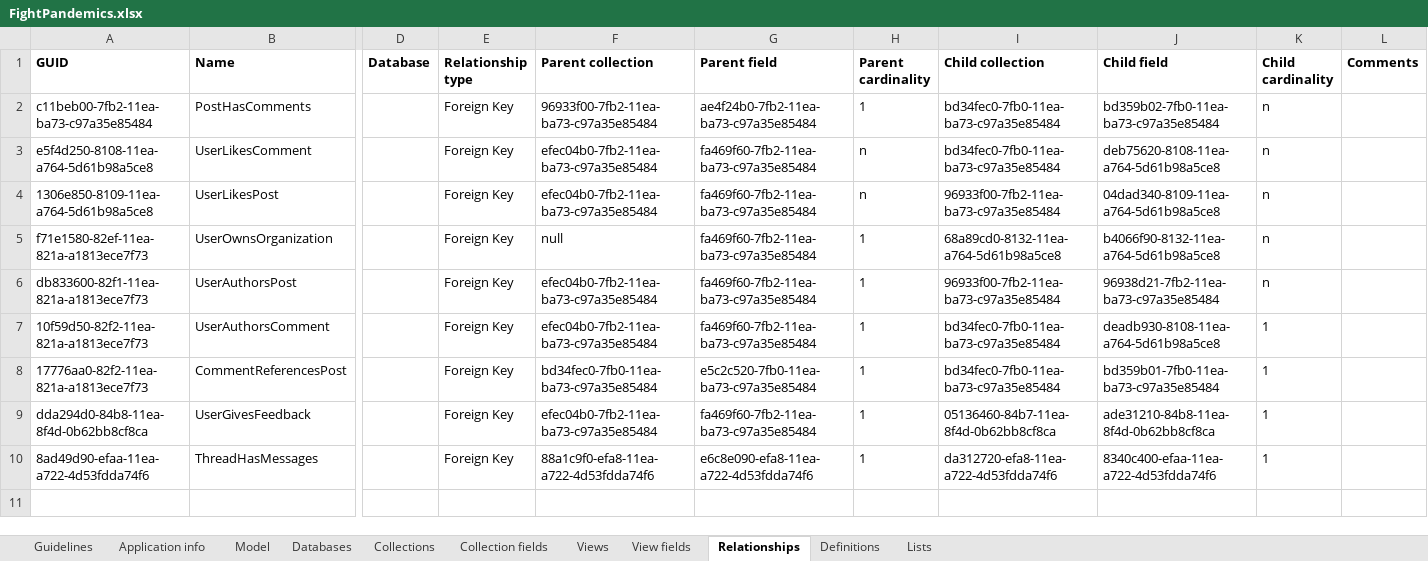
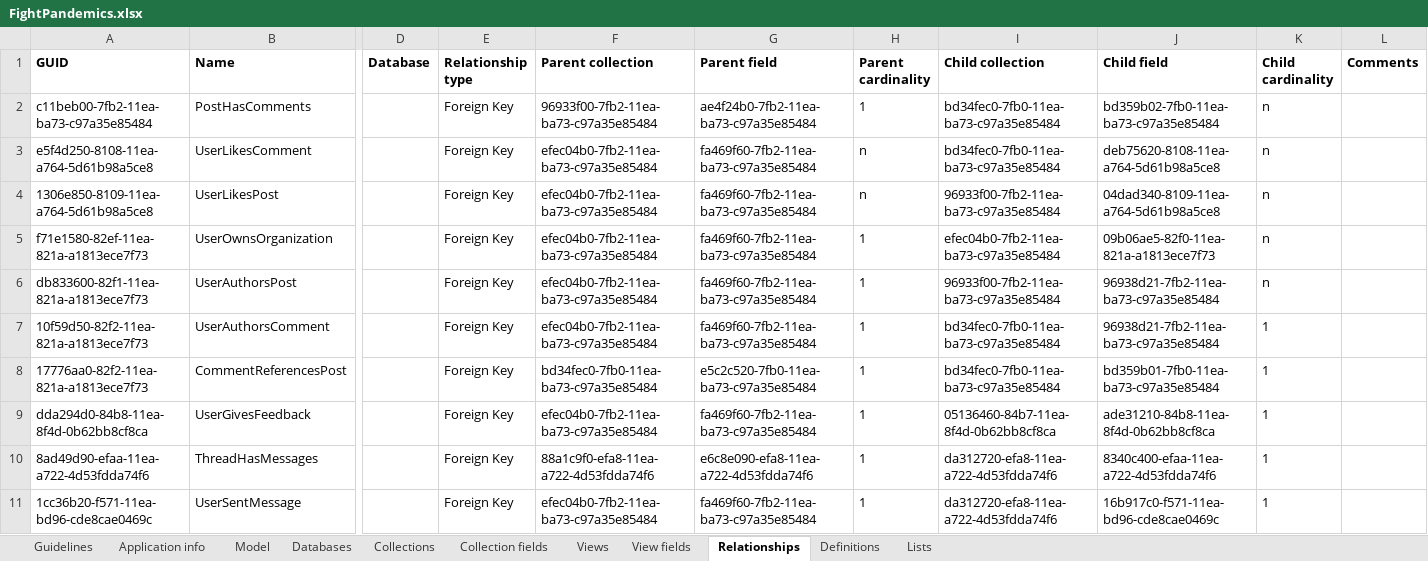
Before and after one commit to FightPandemics/DataModel, an Excel workbook: v3/docs/FightPandemics.xlsx, sheet Relationships, drawn as a sheet; only a part is shown, gaps mark what is left out; values as stored, in another font and other column widths than the file's, no borders; rows hold the shown columns only; the diff names each change by its address in the sheet, - before the commit and + after, or states it on an @@ line.

Commit message:
Update private messages model
- Replace embedded author doc for simple reference in messages to optimize space (it will always be used with the thread, that already has that embedding)
- Remove location from the author doc in the threads collection
- Update relationships names in documentation

```diff
--- a/v3/docs/FightPandemics.xlsx (sheet Relationships)
+++ b/v3/docs/FightPandemics.xlsx (sheet Relationships)
-F5 (Parent collection): null
+F5 (Parent collection): efec04b0-7fb2-11ea-ba73-c97a35e85484
-I5 (Child collection): 68a89cd0-8132-11ea-a764-5d61b98a5ce8
+I5 (Child collection): efec04b0-7fb2-11ea-ba73-c97a35e85484
-J5 (Child field): b4066f90-8132-11ea-a764-5d61b98a5ce8
+J5 (Child field): 09b06ae5-82f0-11ea-821a-a1813ece7f73
-J7 (Child field): deadb930-8108-11ea-a764-5d61b98a5ce8
+J7 (Child field): 96938d21-7fb2-11ea-ba73-c97a35e85484
+row 11: 1cc36b20-f571-11ea-bd96-cde8cae0469c | UserSentMessage |  | Foreign Key | efec04b0-7fb2-11ea-ba73-c97a35e85484 | fa469f60-7fb2-11ea-ba73-c97a35e85484 | 1 | da312720-efa8-11ea-a722-4d53fdda74f6 | 16b917c0-f571-11ea-bd96-cde8cae0469c | 1
```
Also changed, not shown: sheet Collection fields, sheet Definitions, 14 other files.
